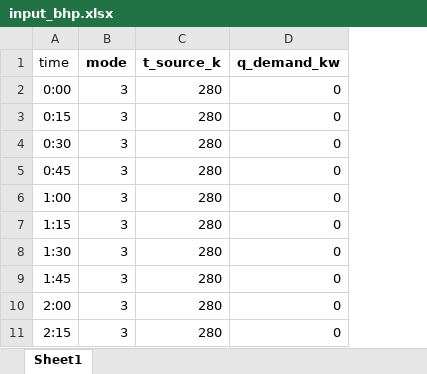
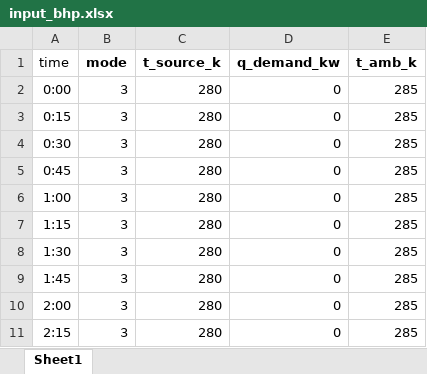
Before and after one commit to e2nIEE/pandaprosumer, an Excel workbook: tutorials/data/input_bhp.xlsx, sheet Sheet1, drawn as a sheet; only a part is shown; values as stored, in another font and other column widths than the file's, no borders; the diff names each change by its address in the sheet, - before the commit and + after, or states it on an @@ line.

Commit message:
input data fixes

```diff
--- a/tutorials/data/input_bhp.xlsx (sheet Sheet1)
+++ b/tutorials/data/input_bhp.xlsx (sheet Sheet1)
+column E (t_amb_k), rows 2-11: all 285
```
Also changed, not shown: 1 other file.
